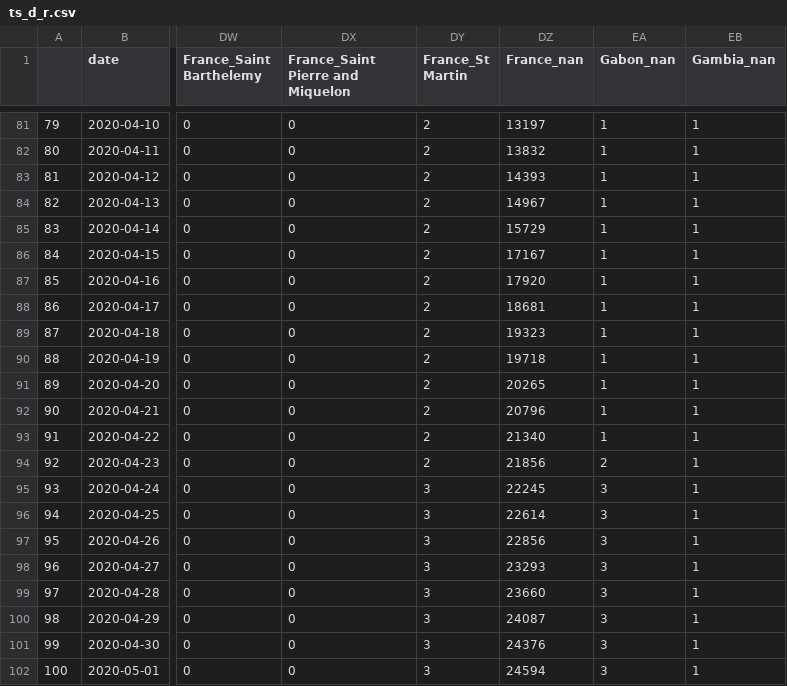
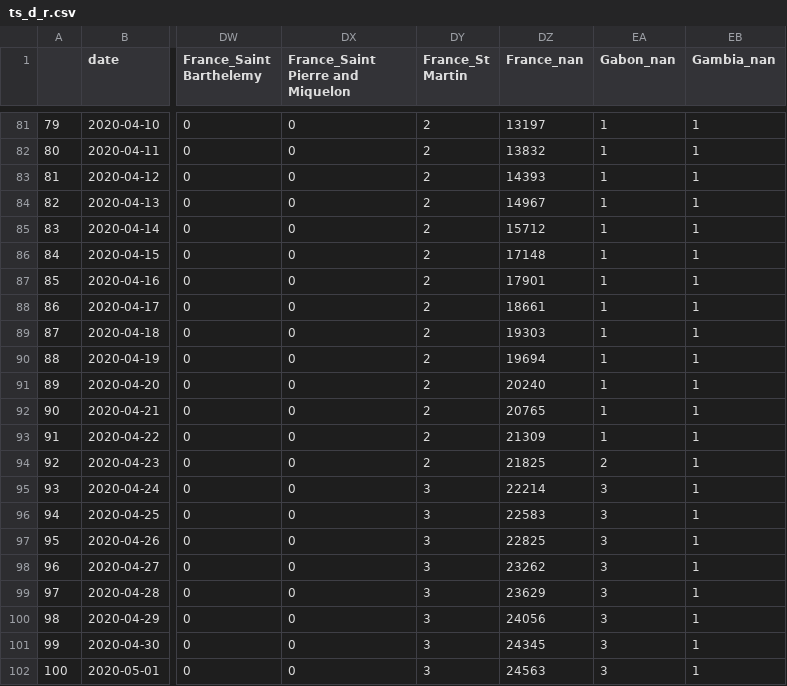
Before and after one commit to jpacerqueira-zz/project_lost_saturn, a CSV file: notebooks/covid19/data/ts_d_r.csv, drawn as a sheet; only a part is shown, gaps mark what is left out; the diff names each change by its address in the sheet, - before the commit and + after, or states it on an @@ line.

```diff
--- a/notebooks/covid19/data/ts_d_r.csv
+++ b/notebooks/covid19/data/ts_d_r.csv
-DZ85 (France_nan): 15729
+DZ85 (France_nan): 15712
-DZ86 (France_nan): 17167
+DZ86 (France_nan): 17148
-DZ87 (France_nan): 17920
+DZ87 (France_nan): 17901
-DZ88 (France_nan): 18681
+DZ88 (France_nan): 18661
-DZ89 (France_nan): 19323
+DZ89 (France_nan): 19303
-DZ90 (France_nan): 19718
+DZ90 (France_nan): 19694
-DZ91 (France_nan): 20265
+DZ91 (France_nan): 20240
-DZ92 (France_nan): 20796
+DZ92 (France_nan): 20765
-DZ93 (France_nan): 21340
+DZ93 (France_nan): 21309
-DZ94 (France_nan): 21856
+DZ94 (France_nan): 21825
-DZ95 (France_nan): 22245
+DZ95 (France_nan): 22214
-DZ96 (France_nan): 22614
+DZ96 (France_nan): 22583
-DZ97 (France_nan): 22856
+DZ97 (France_nan): 22825
-DZ98 (France_nan): 23293
+DZ98 (France_nan): 23262
-DZ99 (France_nan): 23660
+DZ99 (France_nan): 23629
-DZ100 (France_nan): 24087
+DZ100 (France_nan): 24056
-DZ101 (France_nan): 24376
+DZ101 (France_nan): 24345
-DZ102 (France_nan): 24594
+DZ102 (France_nan): 24563
```
Also changed, not shown: notebooks/covid19/data/ts_rec_r.csv, notebooks/covid19/data/w_in_model.csv, 9 other files.
